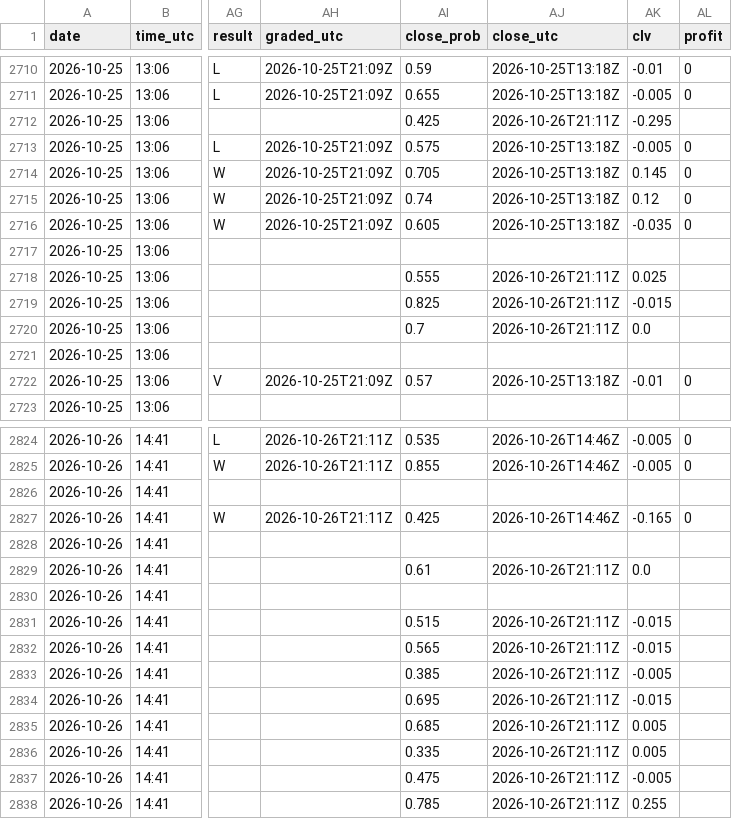
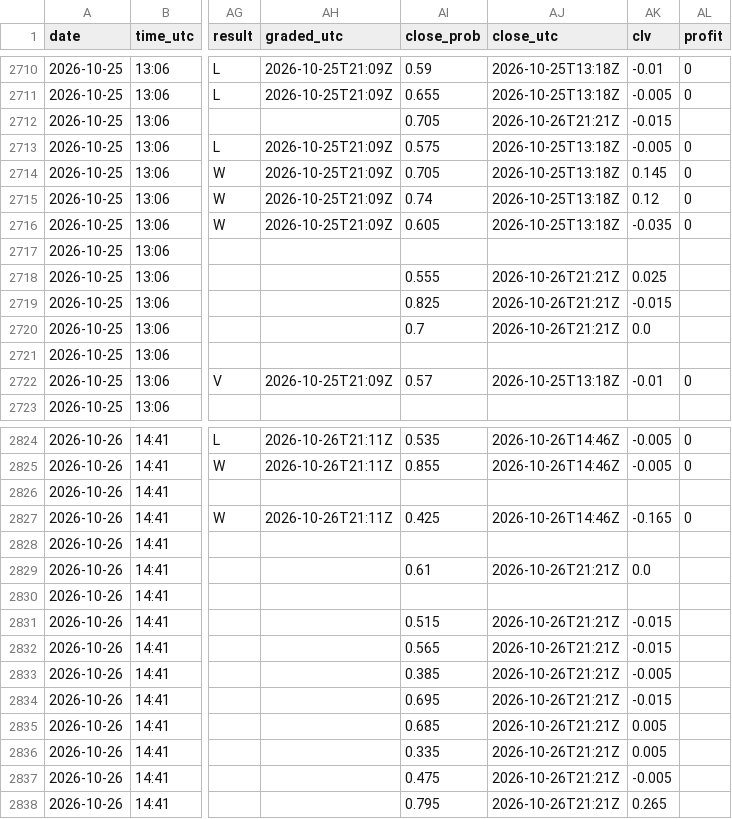
Before and after one commit to Predatuh/EdgeBot, a CSV file: data/v2/picks_log.csv, drawn as a sheet; only a part is shown, gaps mark what is left out; the diff covers the shown part only; the diff names each change by its address in the sheet, - before the commit and + after, or states it on an @@ line.

```diff
--- a/data/v2/picks_log.csv
+++ b/data/v2/picks_log.csv
-AI2712 (close_prob): 0.425
+AI2712 (close_prob): 0.705
-AJ2712 (close_utc): 2026-10-26T21:11Z
+AJ2712 (close_utc): 2026-10-26T21:21Z
-AK2712 (clv): -0.295
+AK2712 (clv): -0.015
-AJ2718:AJ2720 (close_utc): 2026-10-26T21:11Z
+AJ2718:AJ2720 (close_utc): 2026-10-26T21:21Z
-AJ2829 (close_utc): 2026-10-26T21:11Z
+AJ2829 (close_utc): 2026-10-26T21:21Z
-AJ2831:AJ2838 (close_utc): 2026-10-26T21:11Z
+AJ2831:AJ2838 (close_utc): 2026-10-26T21:21Z
-AI2838 (close_prob): 0.785
+AI2838 (close_prob): 0.795
-AK2838 (clv): 0.255
+AK2838 (clv): 0.265
```
Also changed, not shown: 26 edited cells elsewhere in this file, 2 other files.
